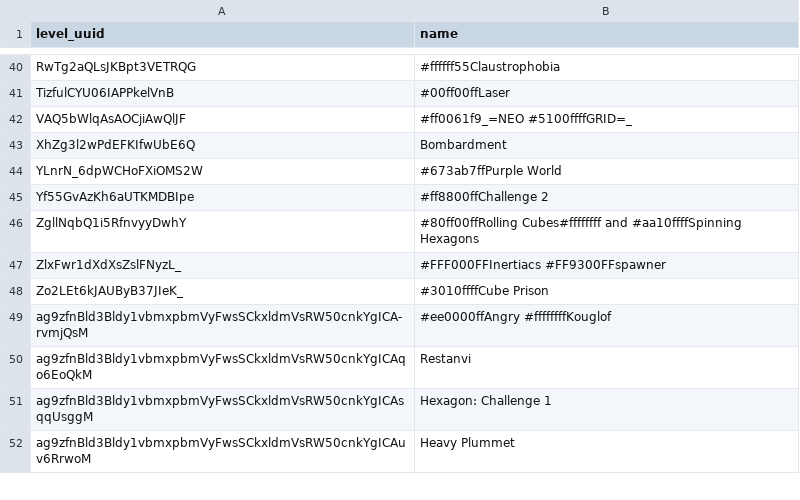
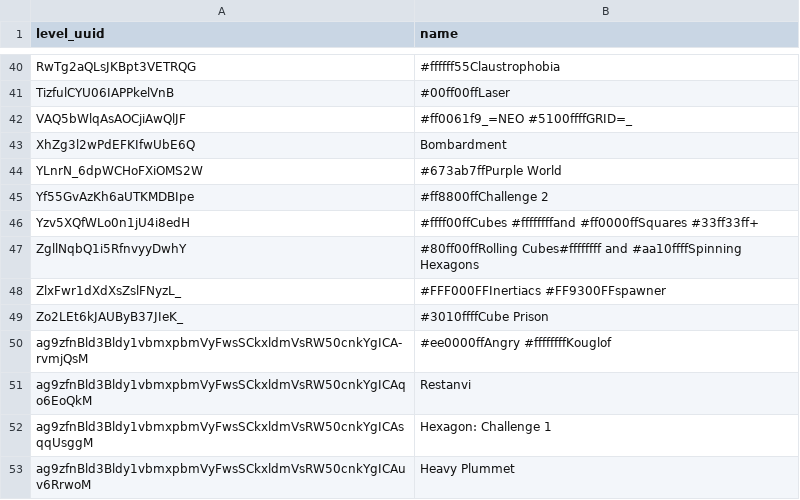
Before and after one commit to pewpewlive/ppl-data, a CSV file: level_data.csv, drawn as a sheet; only a part is shown, gaps mark what is left out.

```diff
--- a/level_data.csv
+++ b/level_data.csv
@@ -45,2 +45,3 @@ YLnrN_6dpWCHoFXiOMS2W,#673ab7ffPurple World
 Yf55GvAzKh6aUTKMDBIpe,#ff8800ffChallenge 2
+Yzv5XQfWLo0n1jU4i8edH,#ffff00ffCubes #ffffffffand #ff0000ffSquares #33ff33ff+
 ZgllNqbQ1i5RfnvyyDwhY,#80ff00ffRolling Cubes#ffffffff and #aa10ffffSpinning Hexagons
```
Also changed, not shown: account_data.csv, 1 other file.
